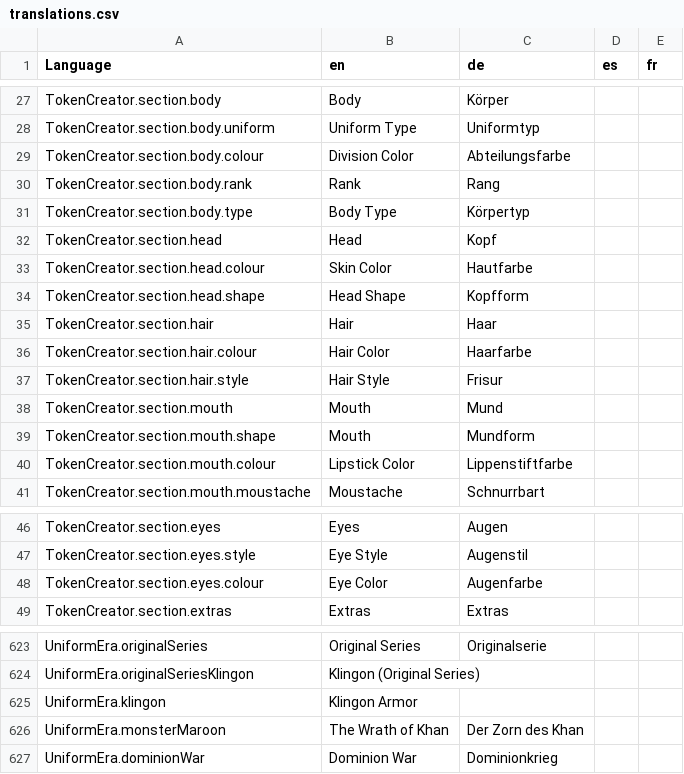
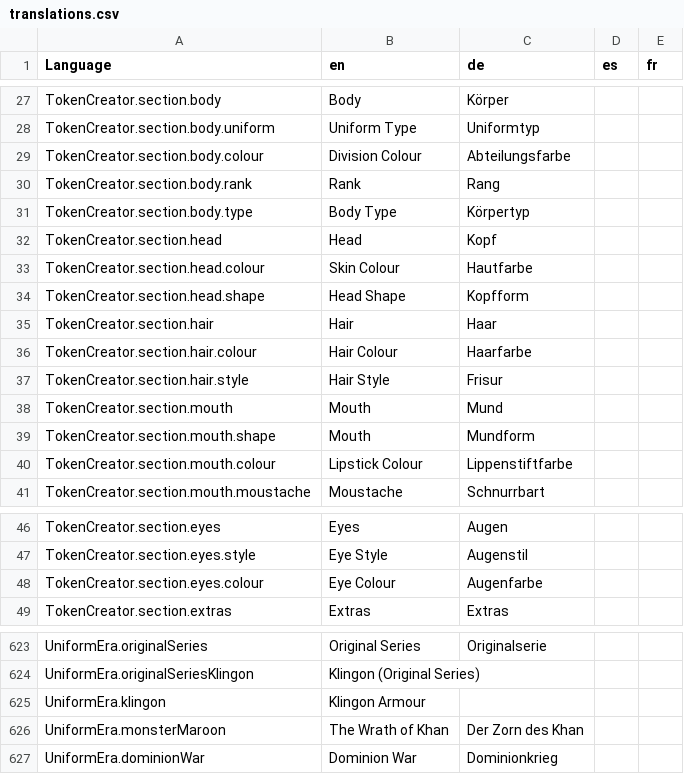
Before and after one commit to bcholmes/StarTrek2d20, a CSV file: translation/translations.csv, drawn as a sheet; only a part is shown, gaps mark what is left out.

Commit message:
- convert to international spelling for words like 'colour'; at some point, I'll have a en-US variant for the... ahem... single-country spellings. New version of the Klingon Female Original Series uniform. Finalize Klingon Rank Insignia.

```diff
--- a/translation/translations.csv
+++ b/translation/translations.csv
@@ -28,3 +28,3 @@ TokenCreator.section.body,Body,Körper,,
 TokenCreator.section.body.uniform,Uniform Type,Uniformtyp,,
-TokenCreator.section.body.colour,Division Color,Abteilungsfarbe,,
+TokenCreator.section.body.colour,Division Colour,Abteilungsfarbe,,
 TokenCreator.section.body.rank,Rank,Rang,,
@@ -32,6 +32,6 @@ TokenCreator.section.body.type,Body Type,Körpertyp,,
 TokenCreator.section.head,Head,Kopf,,
-TokenCreator.section.head.colour,Skin Color,Hautfarbe,,
+TokenCreator.section.head.colour,Skin Colour,Hautfarbe,,
 TokenCreator.section.head.shape,Head Shape,Kopfform,,
 TokenCreator.section.hair,Hair,Haar,,
-TokenCreator.section.hair.colour,Hair Color,Haarfarbe,,
+TokenCreator.section.hair.colour,Hair Colour,Haarfarbe,,
 TokenCreator.section.hair.style,Hair Style,Frisur,,
@@ -39,3 +39,3 @@ TokenCreator.section.mouth,Mouth,Mund,,
 TokenCreator.section.mouth.shape,Mouth,Mundform,,
-TokenCreator.section.mouth.colour,Lipstick Color,Lippenstiftfarbe,,
+TokenCreator.section.mouth.colour,Lipstick Colour,Lippenstiftfarbe,,
 TokenCreator.section.mouth.moustache,Moustache,Schnurrbart,,
@@ -47,3 +47,3 @@ TokenCreator.section.eyes,Eyes,Augen,,
 TokenCreator.section.eyes.style,Eye Style,Augenstil,,
-TokenCreator.section.eyes.colour,Eye Color,Augenfarbe,,
+TokenCreator.section.eyes.colour,Eye Colour,Augenfarbe,,
 TokenCreator.section.extras,Extras,Extras,,
@@ -640,3 +640,3 @@ UniformEra.originalSeries,Original Series,Originalserie,,
 UniformEra.originalSeriesKlingon,Klingon (Original Series),,,
-UniformEra.klingon,Klingon Armor,,,
+UniformEra.klingon,Klingon Armour,,,
 UniformEra.monsterMaroon,The Wrath of Khan,Der Zorn des Khan,,
```
Also changed, not shown: 6 other files.
